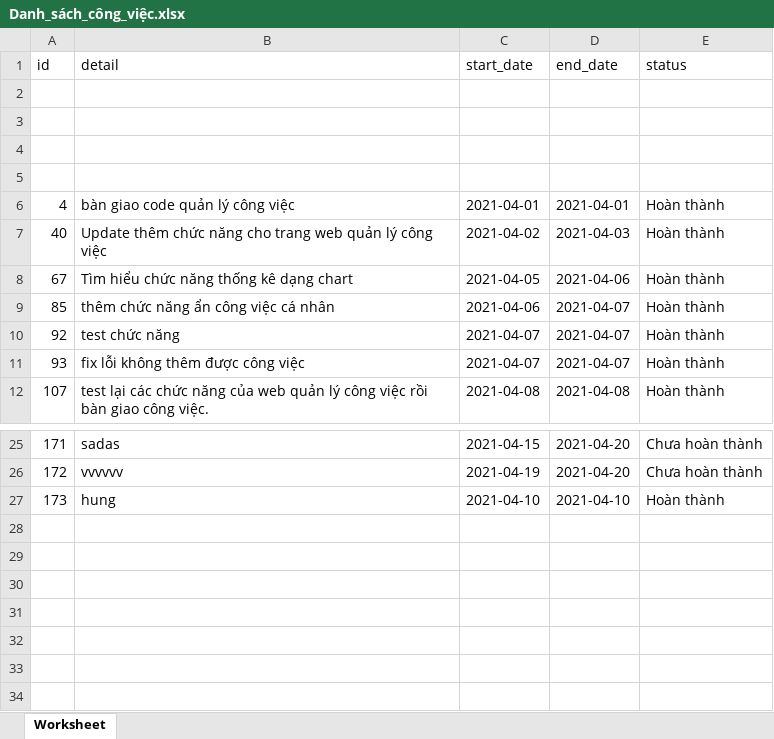
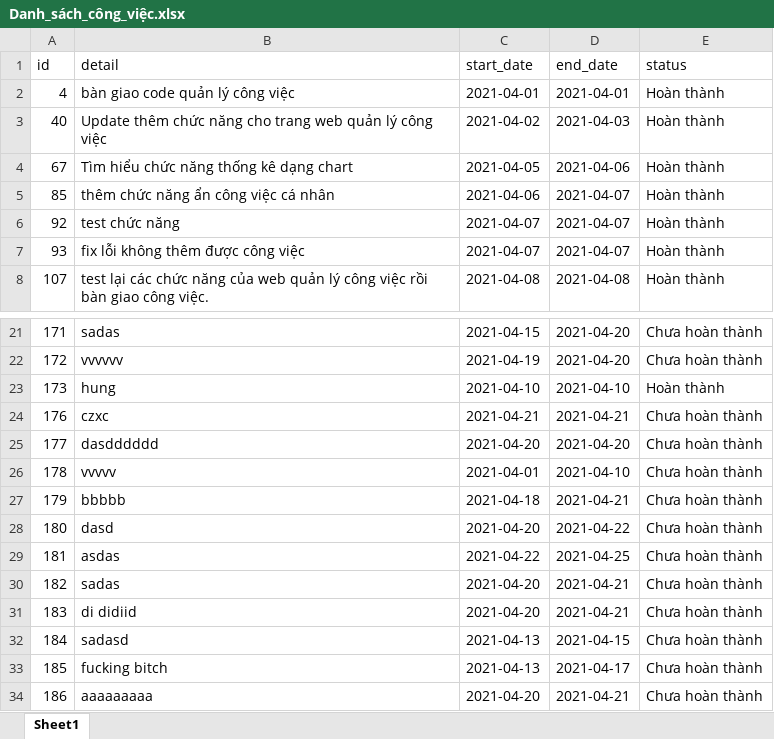
Before and after one commit to hunggml/sti-work, an Excel workbook: public/excels/Danh_sách_công_việc.xlsx, sheet Sheet1, drawn as a sheet; only a part is shown, gaps mark what is left out; values as stored, in another font and other column widths than the file's, no borders; removed rows and columns are numbered as before the commit, all else as after; the diff names each change by its address in the sheet, - before the commit and + after, or states it on an @@ line.

```diff
--- a/public/excels/Danh_sách_công_việc.xlsx (sheet Sheet1)
+++ b/public/excels/Danh_sách_công_việc.xlsx (sheet Sheet1)
-sheet tab: Worksheet
+sheet tab: Sheet1
-row 2: (empty)
-row 3: (empty)
-row 4: (empty)
-row 5: (empty)
+row 24: 176 | czxc | 2021-04-21 | 2021-04-21 | Chưa hoàn thành
+row 25: 177 | dasdddddd | 2021-04-20 | 2021-04-20 | Chưa hoàn thành
+row 26: 178 | vvvvv | 2021-04-01 | 2021-04-10 | Chưa hoàn thành
+row 27: 179 | bbbbb | 2021-04-18 | 2021-04-21 | Chưa hoàn thành
+row 28: 180 | dasd | 2021-04-20 | 2021-04-22 | Chưa hoàn thành
+row 29: 181 | asdas | 2021-04-22 | 2021-04-25 | Chưa hoàn thành
+row 30: 182 | sadas | 2021-04-20 | 2021-04-21 | Chưa hoàn thành
+row 31: 183 | di didiid | 2021-04-20 | 2021-04-21 | Chưa hoàn thành
+row 32: 184 | sadasd | 2021-04-13 | 2021-04-15 | Chưa hoàn thành
+row 33: 185 | fucking bitch | 2021-04-13 | 2021-04-17 | Chưa hoàn thành
+row 34: 186 | aaaaaaaaa | 2021-04-20 | 2021-04-21 | Chưa hoàn thành
```
Also changed, not shown: 4 other files.
